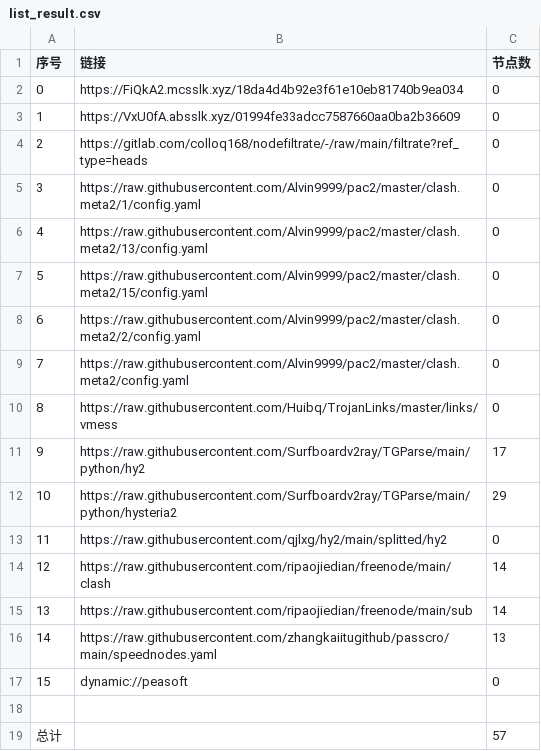
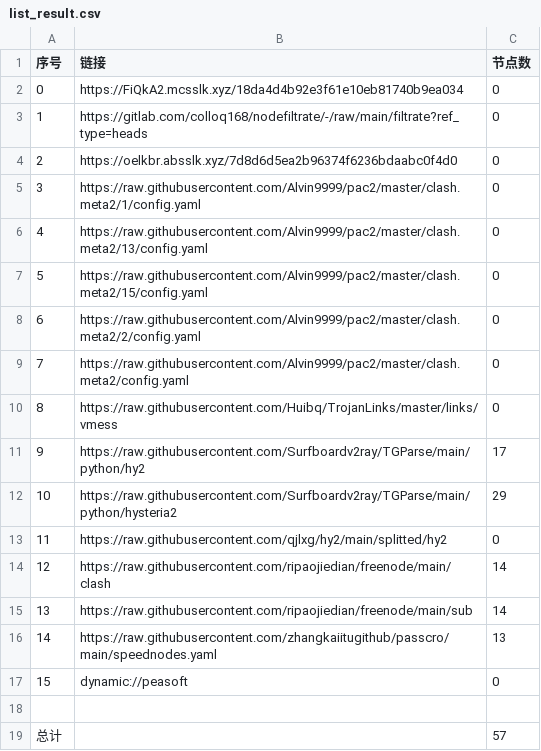
Before and after one commit to flyinghighly/NoMoreWalls, a CSV file: list_result.csv, drawn as a sheet.

```diff
--- a/list_result.csv
+++ b/list_result.csv
@@ -2,4 +2,4 @@
 0,https://FiQkA2.mcsslk.xyz/18da4d4b92e3f61e10eb81740b9ea034,0
-1,https://VxU0fA.absslk.xyz/01994fe33adcc7587660aa0ba2b36609,0
-2,https://gitlab.com/colloq168/nodefiltrate/-/raw/main/filtrate?ref_type=heads,0
+1,https://gitlab.com/colloq168/nodefiltrate/-/raw/main/filtrate?ref_type=heads,0
+2,https://oelkbr.absslk.xyz/7d8d6d5ea2b96374f6236bdaabc0f4d0,0
 3,https://raw.githubusercontent.com/Alvin9999/pac2/master/clash.meta2/1/config.yaml,0
```
Also changed, not shown: 3 other files.
